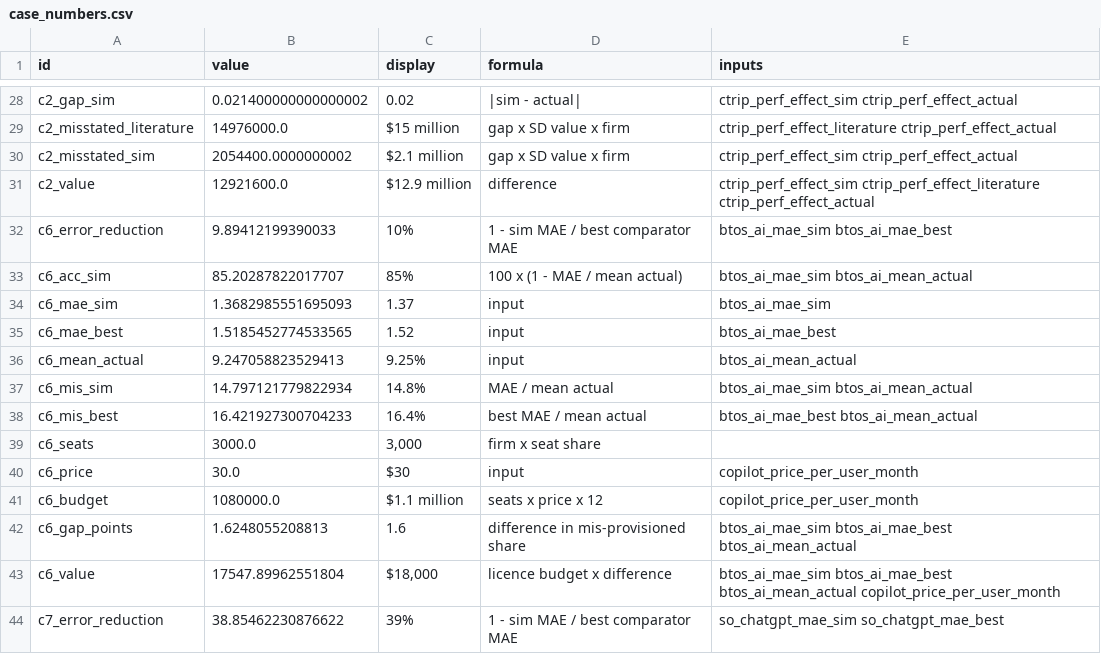
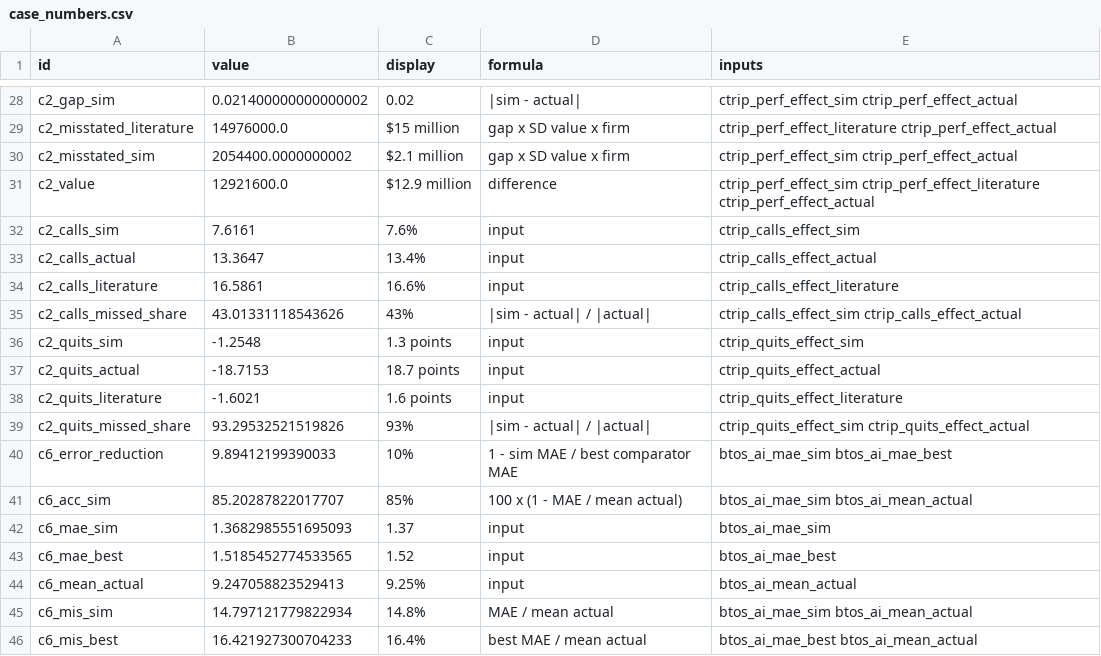
Before and after one commit to yikun-chi/workcast_demo, a CSV file: value_cases/sealed/case_numbers.csv, drawn as a sheet; only a part is shown, gaps mark what is left out; the shorter side is filled out with more unchanged rows; the diff covers the shown part only; the diff names each change by its address in the sheet, - before the commit and + after, or states it on an @@ line.

```diff
--- a/value_cases/sealed/case_numbers.csv
+++ b/value_cases/sealed/case_numbers.csv
+row 32: c2_calls_sim | 7.6161 | 7.6% | input | ctrip_calls_effect_sim
+row 33: c2_calls_actual | 13.3647 | 13.4% | input | ctrip_calls_effect_actual
+row 34: c2_calls_literature | 16.5861 | 16.6% | input | ctrip_calls_effect_literature
+row 35: c2_calls_missed_share | 43.01331118543626 | 43% | |sim - actual| / |actual| | ctrip_calls_effect_sim ctrip_calls_effect_actual
+row 36: c2_quits_sim | -1.2548 | 1.3 points | input | ctrip_quits_effect_sim
+row 37: c2_quits_actual | -18.7153 | 18.7 points | input | ctrip_quits_effect_actual
+row 38: c2_quits_literature | -1.6021 | 1.6 points | input | ctrip_quits_effect_literature
+row 39: c2_quits_missed_share | 93.29532521519826 | 93% | |sim - actual| / |actual| | ctrip_quits_effect_sim ctrip_quits_effect_actual
```
Also changed, not shown: 27 edited cells elsewhere in this file, value_cases/sealed/inputs.csv, 15 other files.
